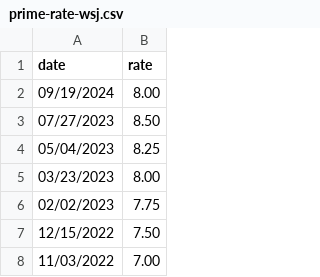
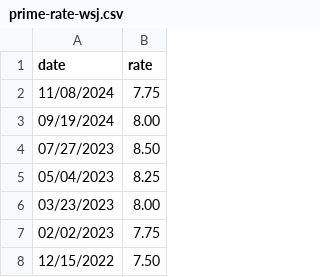
Before and after one commit to big4credit/data-prime-rate, a CSV file: data/prime-rate-wsj.csv, drawn as a sheet; only a part is shown; the shorter side is filled out with more unchanged rows.

Commit message:
Update: WSJ Prime Rate (as of 11/08/2024)

```diff
--- a/data/prime-rate-wsj.csv
+++ b/data/prime-rate-wsj.csv
@@ -1,2 +1,3 @@
 date,rate
+11/08/2024,7.75
 09/19/2024,8.00
```
